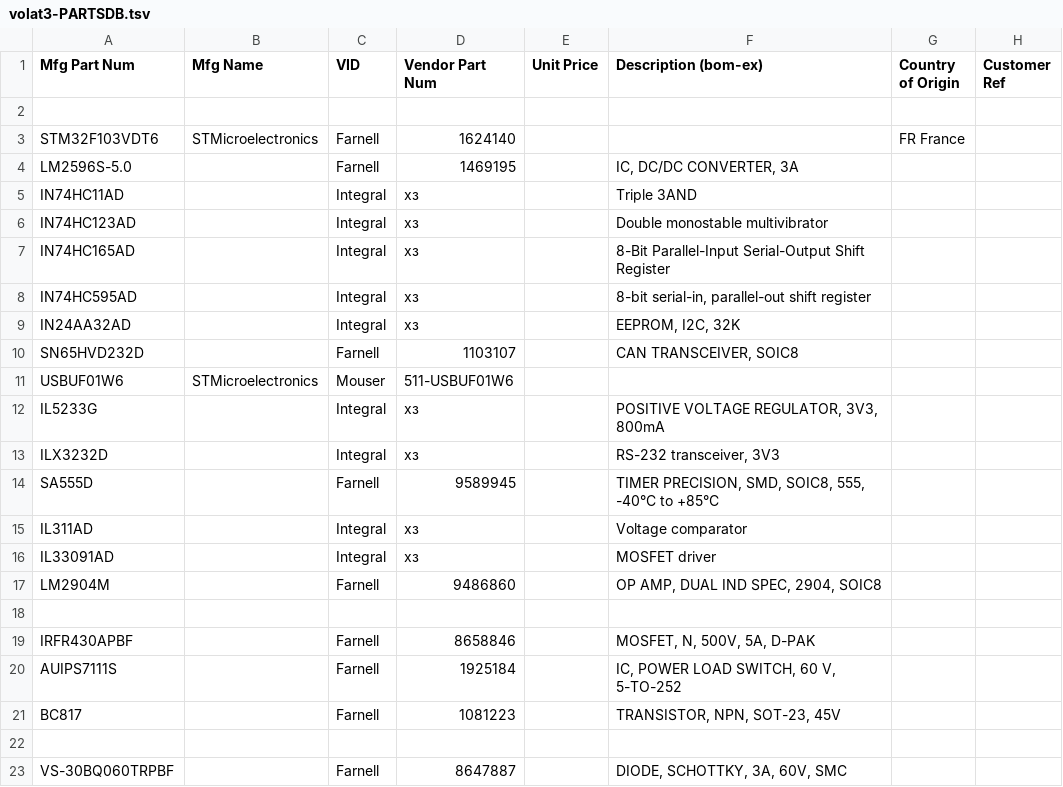
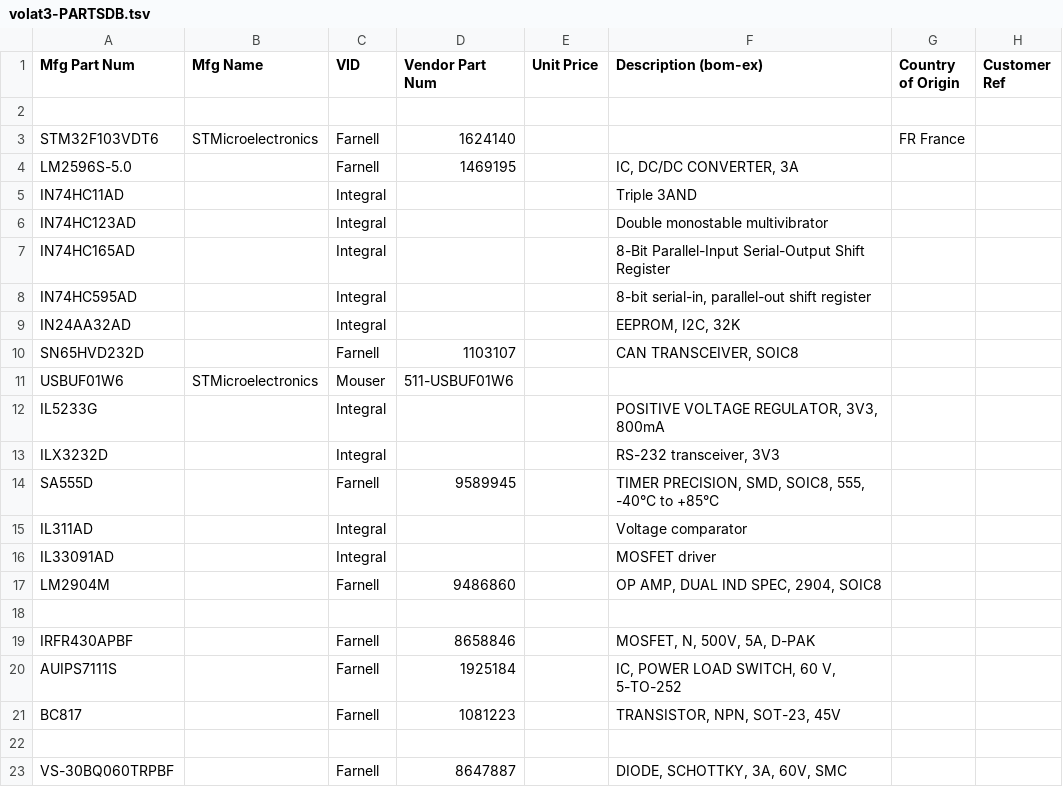
Before and after one commit to barthess/volat3, a TSV file: hard/pcb_main/bom/volat3-PARTSDB.tsv, drawn as a sheet; only a part is shown.

```diff
--- a/hard/pcb_main/bom/volat3-PARTSDB.tsv
+++ b/hard/pcb_main/bom/volat3-PARTSDB.tsv
@@ -4,14 +4,14 @@ STM32F103VDT6	STMicroelectronics	Farnell	1624140			FR France
 LM2596S-5.0		Farnell	1469195		IC, DC/DC CONVERTER, 3A		
-IN74HC11AD		Integral	хз		Triple 3AND		
-IN74HC123AD		Integral	хз		Double monostable multivibrator		
-IN74HC165AD		Integral	хз		8-Bit Parallel-Input Serial-Output Shift Register		
-IN74HC595AD		Integral	хз		8-bit serial-in, parallel-out shift register		
-IN24AA32AD		Integral	хз		EEPROM, I2C, 32K		
+IN74HC11AD		Integral			Triple 3AND		
+IN74HC123AD		Integral			Double monostable multivibrator		
+IN74HC165AD		Integral			8-Bit Parallel-Input Serial-Output Shift Register		
+IN74HC595AD		Integral			8-bit serial-in, parallel-out shift register		
+IN24AA32AD		Integral			EEPROM, I2C, 32K		
 SN65HVD232D		Farnell	1103107		CAN TRANSCEIVER, SOIC8		
 USBUF01W6	STMicroelectronics	Mouser	511-USBUF01W6				
-IL5233G		Integral	хз		POSITIVE VOLTAGE REGULATOR, 3V3, 800mA		
-ILX3232D		Integral	хз		RS-232 transceiver, 3V3		
+IL5233G		Integral			POSITIVE VOLTAGE REGULATOR, 3V3, 800mA		
+ILX3232D		Integral			RS-232 transceiver, 3V3		
 SA555D		Farnell	9589945		TIMER PRECISION, SMD, SOIC8, 555, -40°C to +85°C		
-IL311AD		Integral	хз		Voltage comparator		
-IL33091AD		Integral	хз		MOSFET driver		
+IL311AD		Integral			Voltage comparator		
+IL33091AD		Integral			MOSFET driver		
 LM2904M		Farnell	9486860		OP AMP, DUAL IND SPEC, 2904, SOIC8		
```
Also changed, not shown: 10 other files.
